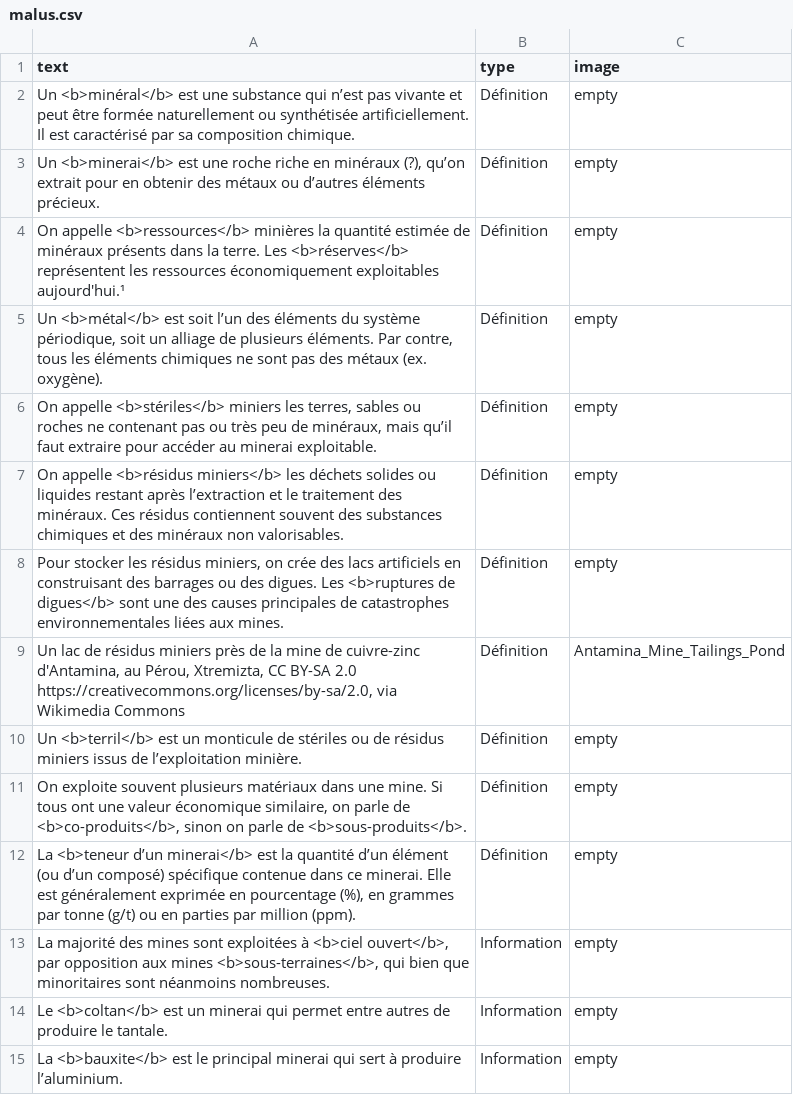
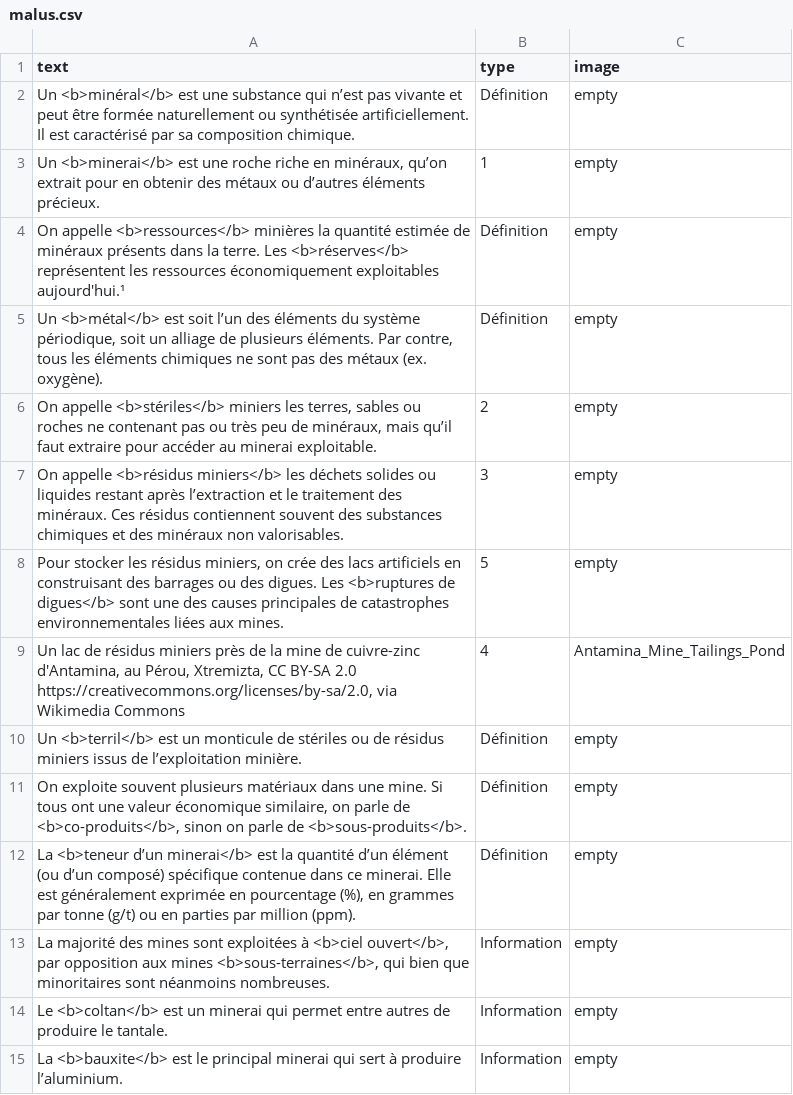
Before and after one commit to inrialearninglab/PhoneImpact, a CSV file: data/csv/malus.csv, drawn as a sheet; only a part is shown; the diff names each change by its address in the sheet, - before the commit and + after, or states it on an @@ line.

Commit message:
Numérotation des malus à placer au dessus de la pile

```diff
--- a/data/csv/malus.csv
+++ b/data/csv/malus.csv
-A3 (text): …riche en minéraux (?), qu’on extrait…
+A3 (text): …riche en minéraux, qu’on extrait…
-B3 (type): Définition
+B3 (type): 1
-B6 (type): Définition
+B6 (type): 2
-B7 (type): Définition
+B7 (type): 3
-B8 (type): Définition
+B8 (type): 5
-B9 (type): Définition
+B9 (type): 4
```
